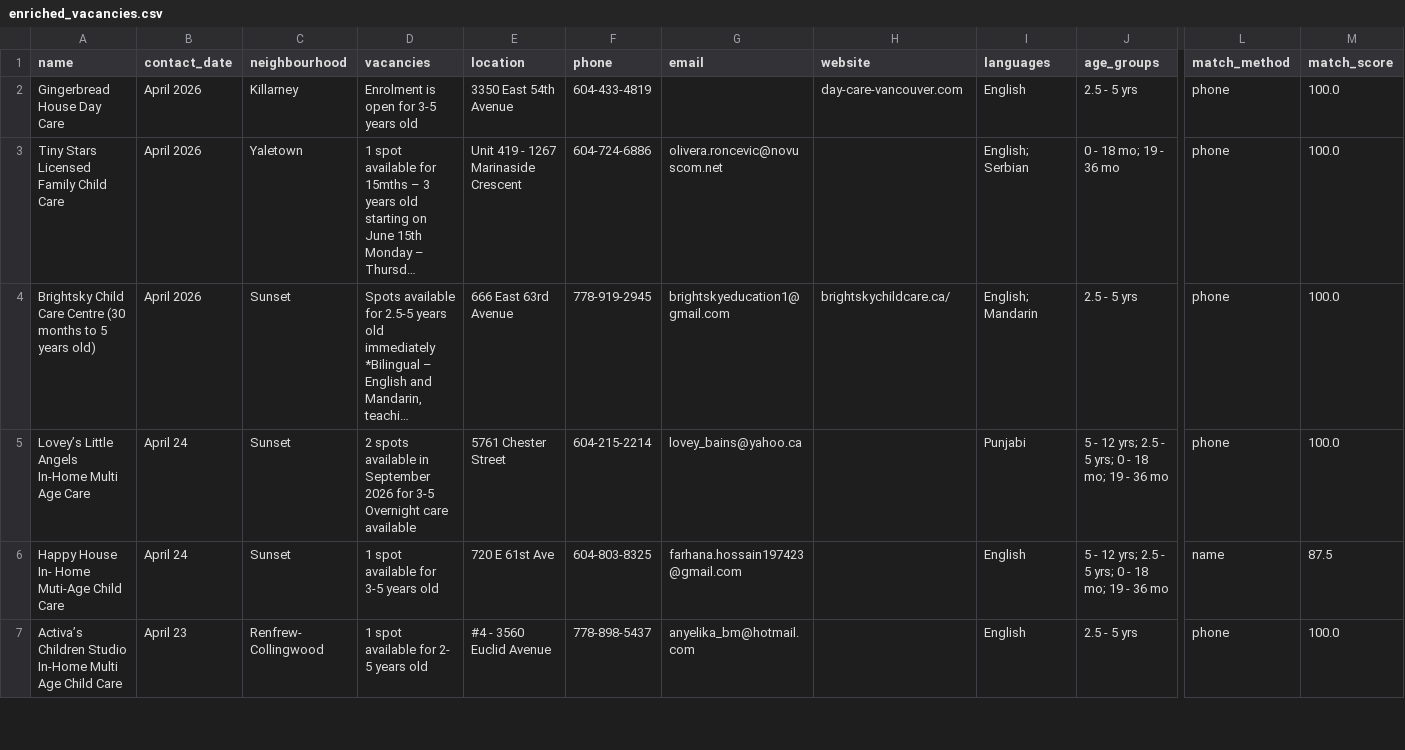
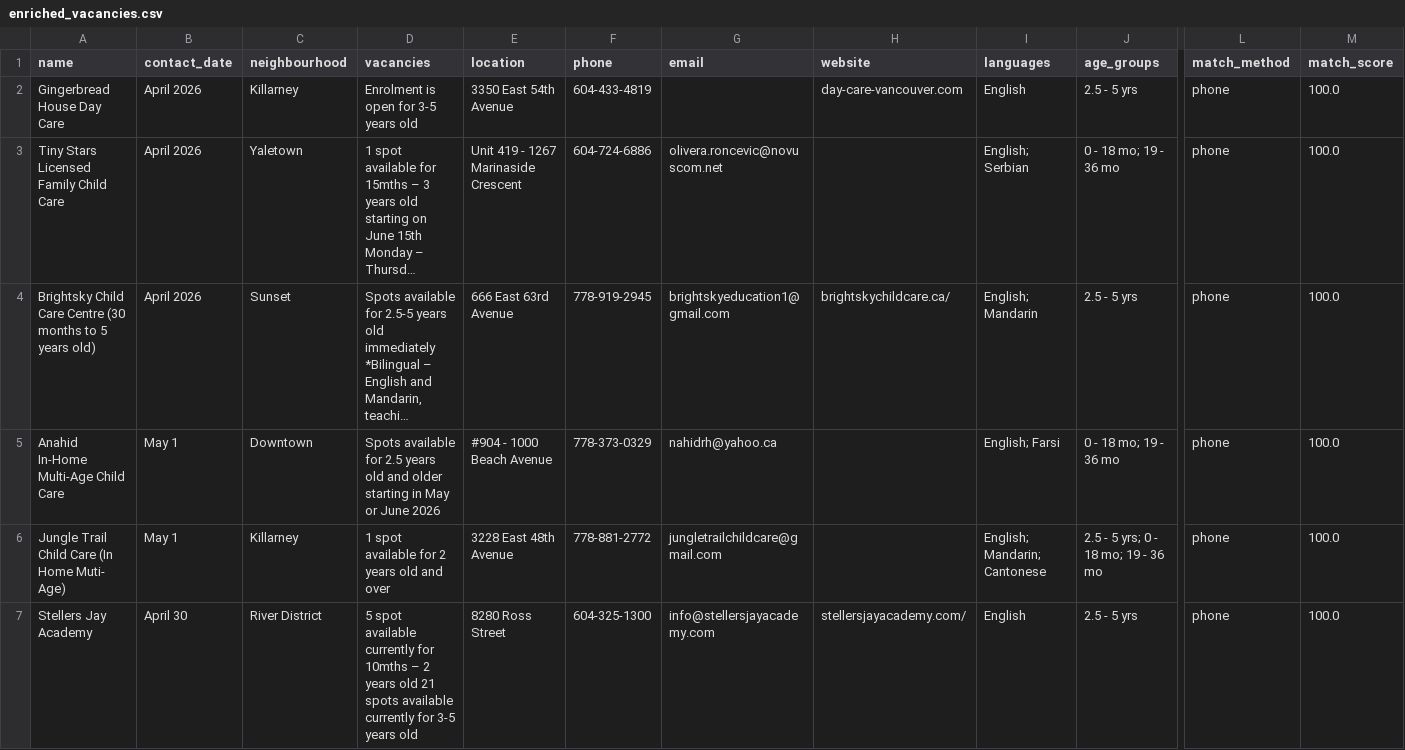
Before and after one commit to yzhong52/Vancouver-Daycare, a CSV file: processed_data/enriched_vacancies.csv, drawn as a sheet; only a part is shown, gaps mark what is left out; the shorter side is filled out with more unchanged rows; long unchanged cells end in …; rows hold the shown columns only; the diff covers the shown part only; the diff names each change by its address in the sheet, - before the commit and + after, or states it on an @@ line.

```diff
--- a/processed_data/enriched_vacancies.csv
+++ b/processed_data/enriched_vacancies.csv
+row 5: Anahid In-Home Multi-Age Child Care | May 1 | Downtown | Spots available for 2.5 years old and older starting in May or June 2026 | #904 - 1000 Beach Avenue | 778-373-0329 | nahidrh@yahoo.ca |  | English; Farsi | 0 - 18 mo; 19 - 36 mo | phone | 100.0
+row 6: Jungle Trail Child Care (In Home Muti- Age) | May 1 | Killarney | 1 spot available for 2 years old and over | 3228 East 48th Avenue | 778-881-2772 | jungletrailchildcare@gmail.com |  | English; Mandarin; Cantonese | 2.5 - 5 yrs; 0 - 18 mo; 19 - 36 mo | phone | 100.0
+row 7: Stellers Jay Academy | April 30 | River District | 5 spot available currently for 10mths – 2 years old 21 spots available currently for 3-5 years old | 8280 Ross Street | 604-325-1300 | info@stellersjayacademy.com | stellersjayacademy.com/ | English | 2.5 - 5 yrs | phone | 100.0
```
Also changed, not shown: 2 added rows and 6 removed rows elsewhere in this file, processed_data/geocoded_vacancies.csv, processed_data/providers.csv, 1 other file.
